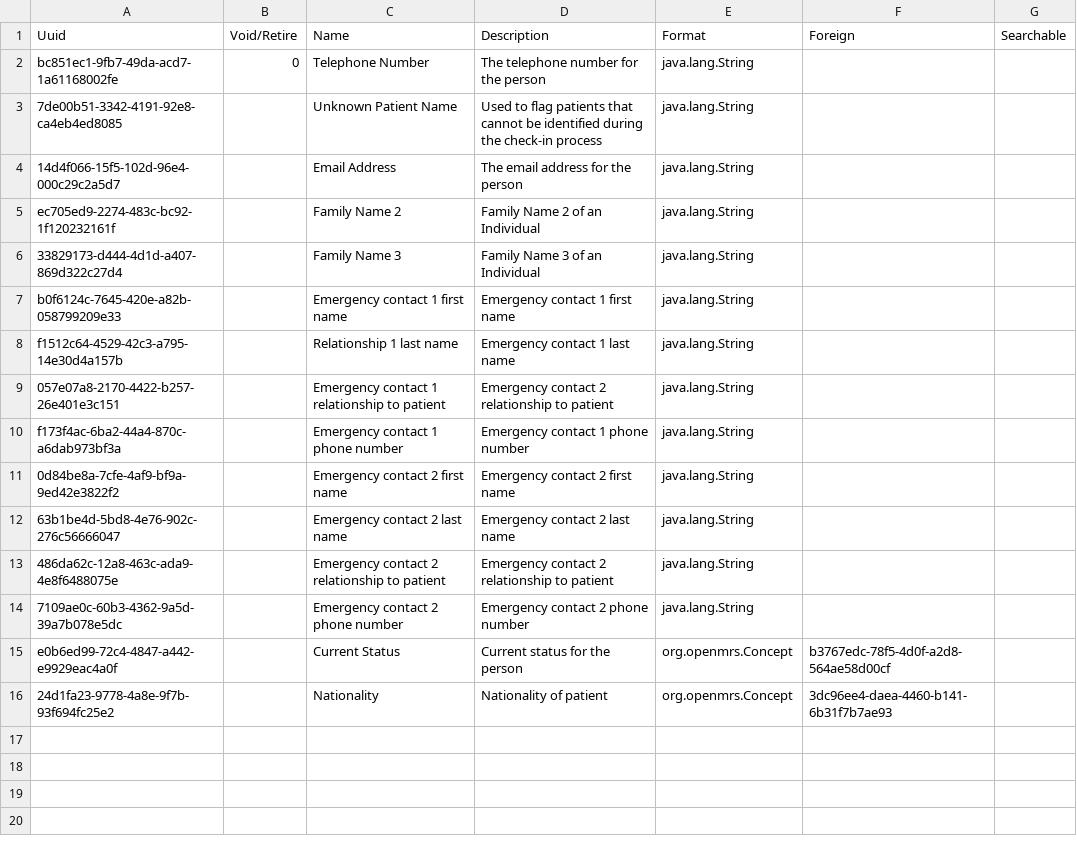
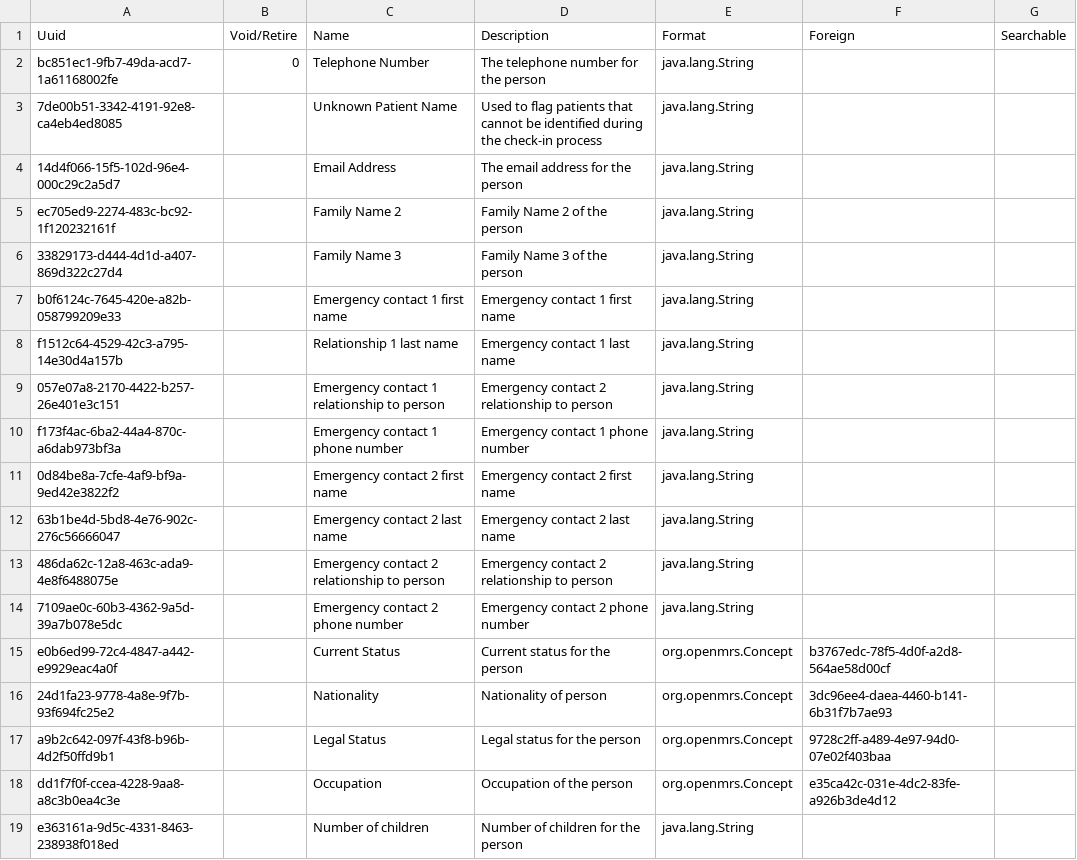
Before and after one commit to MSF-OCG/LIME-EMR, a CSV file: sites/mosul/configs/openmrs/initializer_config/personattributetypes/personattributetypes_core-demo.csv, drawn as a sheet.

Commit message:
Legal status, Occupation, Children, Phone number validation added in frontend config and attributes

```diff
--- a/sites/mosul/configs/openmrs/initializer_config/personattributetypes/personattributetypes_core-demo.csv
+++ b/sites/mosul/configs/openmrs/initializer_config/personattributetypes/personattributetypes_core-demo.csv
@@ -4,7 +4,7 @@ bc851ec1-9fb7-49da-acd7-1a61168002fe,0,Telephone Number,The telephone number for
 14d4f066-15f5-102d-96e4-000c29c2a5d7,,Email Address,The email address for the person,java.lang.String,,,
-ec705ed9-2274-483c-bc92-1f120232161f,,Family Name 2,Family Name 2 of an Individual,java.lang.String,,,
-33829173-d444-4d1d-a407-869d322c27d4,,Family Name 3,Family Name 3 of an Individual,java.lang.String,,,
+ec705ed9-2274-483c-bc92-1f120232161f,,Family Name 2,Family Name 2 of the person,java.lang.String,,,
+33829173-d444-4d1d-a407-869d322c27d4,,Family Name 3,Family Name 3 of the person,java.lang.String,,,
 b0f6124c-7645-420e-a82b-058799209e33,,Emergency contact 1 first name,Emergency contact 1 first name,java.lang.String,,,
 f1512c64-4529-42c3-a795-14e30d4a157b,,Relationship 1 last name,Emergency contact 1 last name,java.lang.String,,,
-057e07a8-2170-4422-b257-26e401e3c151,,Emergency contact 1 relationship to patient,Emergency contact 2 relationship to patient,java.lang.String,,,
+057e07a8-2170-4422-b257-26e401e3c151,,Emergency contact 1 relationship to person,Emergency contact 2 relationship to person,java.lang.String,,,
 f173f4ac-6ba2-44a4-870c-a6dab973bf3a,,Emergency contact 1 phone number,Emergency contact 1 phone number,java.lang.String,,,
@@ -12,5 +12,8 @@ f173f4ac-6ba2-44a4-870c-a6dab973bf3a,,Emergency contact 1 phone number,Emergency
 63b1be4d-5bd8-4e76-902c-276c56666047,,Emergency contact 2 last name,Emergency contact 2 last name,java.lang.String,,,
-486da62c-12a8-463c-ada9-4e8f6488075e,,Emergency contact 2 relationship to patient,Emergency contact 2 relationship to patient,java.lang.String,,,
+486da62c-12a8-463c-ada9-4e8f6488075e,,Emergency contact 2 relationship to person,Emergency contact 2 relationship to person,java.lang.String,,,
 7109ae0c-60b3-4362-9a5d-39a7b078e5dc,,Emergency contact 2 phone number,Emergency contact 2 phone number,java.lang.String,,,
 e0b6ed99-72c4-4847-a442-e9929eac4a0f,,Current Status,Current status for the person,org.openmrs.Concept,b3767edc-78f5-4d0f-a2d8-564ae58d00cf,,
-24d1fa23-9778-4a8e-9f7b-93f694fc25e2,,Nationality,Nationality of patient,org.openmrs.Concept,3dc96ee4-daea-4460-b141-6b31f7b7ae93,,
+24d1fa23-9778-4a8e-9f7b-93f694fc25e2,,Nationality,Nationality of person,org.openmrs.Concept,3dc96ee4-daea-4460-b141-6b31f7b7ae93,,
+a9b2c642-097f-43f8-b96b-4d2f50ffd9b1,,Legal Status,Legal status for the person,org.openmrs.Concept,9728c2ff-a489-4e97-94d0-07e02f403baa,,
+dd1f7f0f-ccea-4228-9aa8-a8c3b0ea4c3e,,Occupation,Occupation of the person,org.openmrs.Concept,e35ca42c-031e-4dc2-83fe-a926b3de4d12,,
+e363161a-9d5c-4331-8463-238938f018ed,,Number of children,Number of children for the person,java.lang.String,,,
```
Also changed, not shown: 1 other file.
